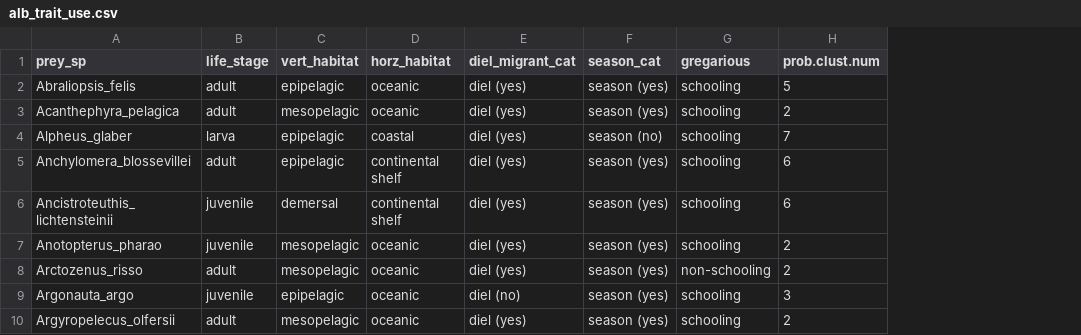
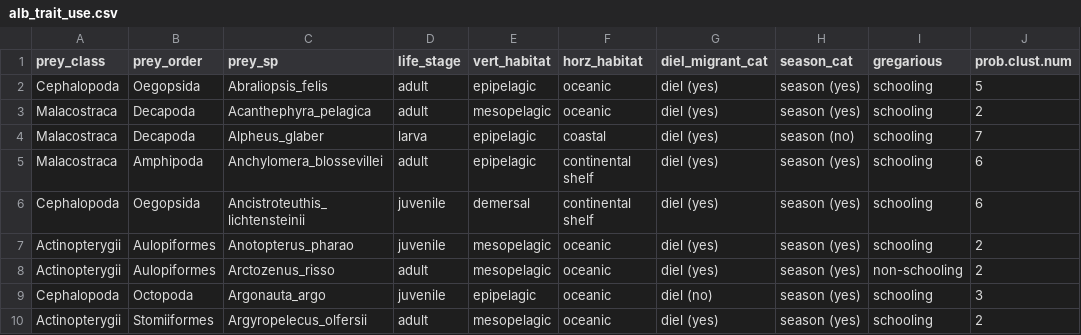
Before and after one commit to CHANGE-Lab/albacore-diet-global, a CSV file: data/2_output_data/alb_trait_use.csv, drawn as a sheet; only a part is shown; the diff names each change by its address in the sheet, - before the commit and + after, or states it on an @@ line.

```diff
--- a/data/2_output_data/alb_trait_use.csv
+++ b/data/2_output_data/alb_trait_use.csv
+column A (prey_class), rows 2-10: Cephalopoda | Malacostraca | Malacostraca | Malacostraca | Cephalopoda | Actinopterygii | Actinopterygii | Cephalopoda | Actinopterygii
+column B (prey_order), rows 2-10: Oegopsida | Decapoda | Decapoda | Amphipoda | Oegopsida | Aulopiformes | Aulopiformes | Octopoda | Stomiiformes
```
Also changed, not shown: 6 other files.
